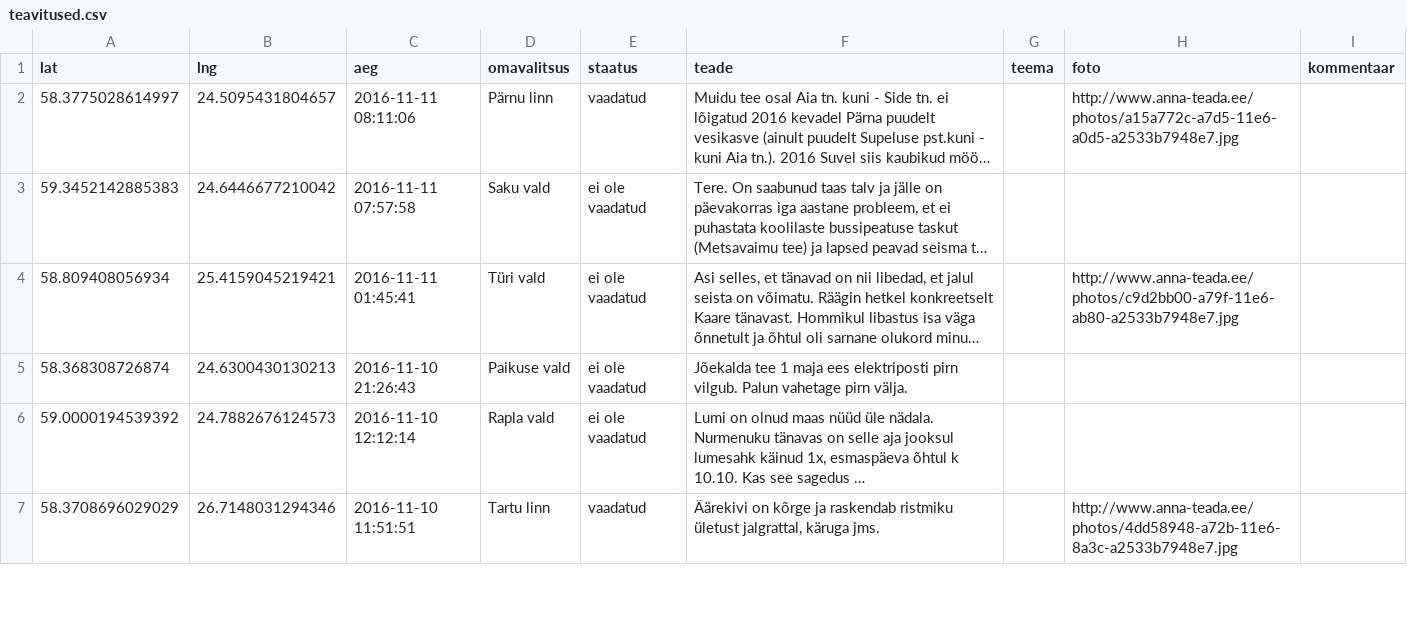
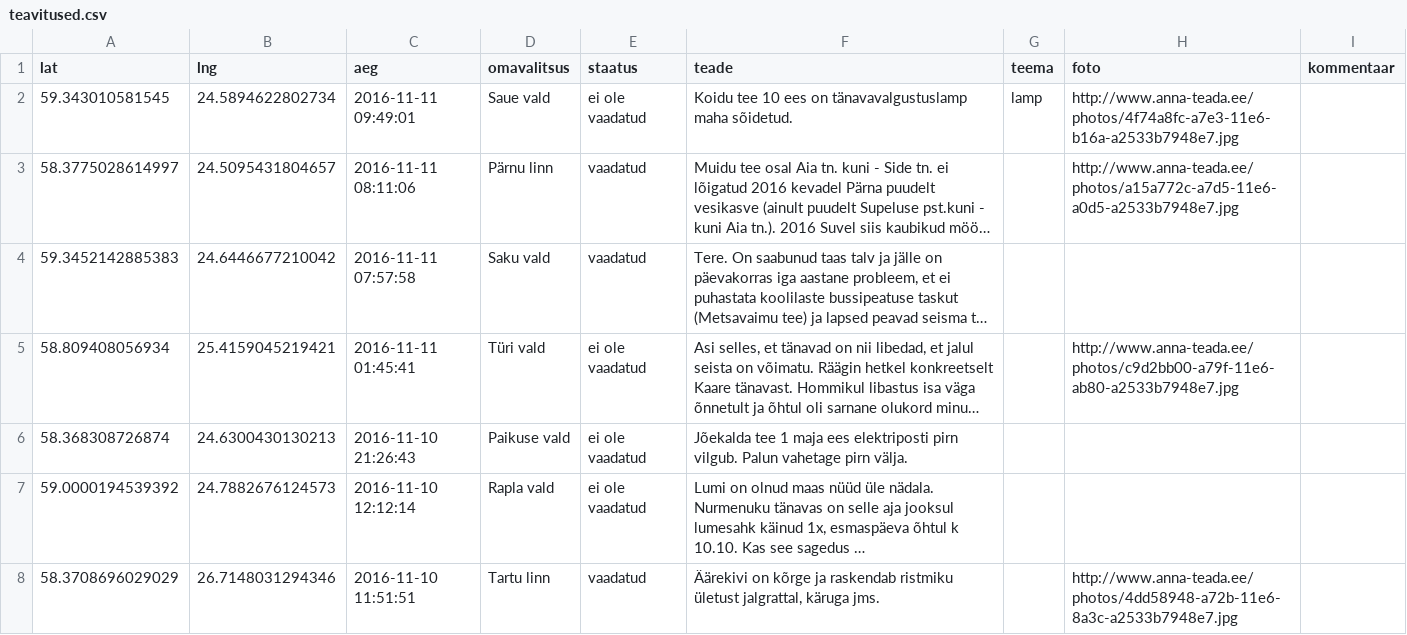
Before and after one commit to buildig/annateada, a CSV file: teavitused.csv, drawn as a sheet; only a part is shown; long unchanged cells end in …; addresses are those after the commit; the diff names each change by its address in the sheet, - before the commit and + after, or states it on an @@ line.

Commit message:
Koidu tee 10 lamp

```diff
--- a/teavitused.csv
+++ b/teavitused.csv
+row 2: 59.343010581545 | 24.5894622802734 | 2016-11-11 09:49:01 | Saue vald | ei ole vaadatud | Koidu tee 10 ees on tänavavalgustuslamp maha sõidetud. | lamp | http://www.anna-teada.ee/photos/4f74a8fc-a7e3-11e6-b16a-a2533b7948e7.jpg
-E4 (staatus): ei ole vaadatud
+E4 (staatus): vaadatud
```
